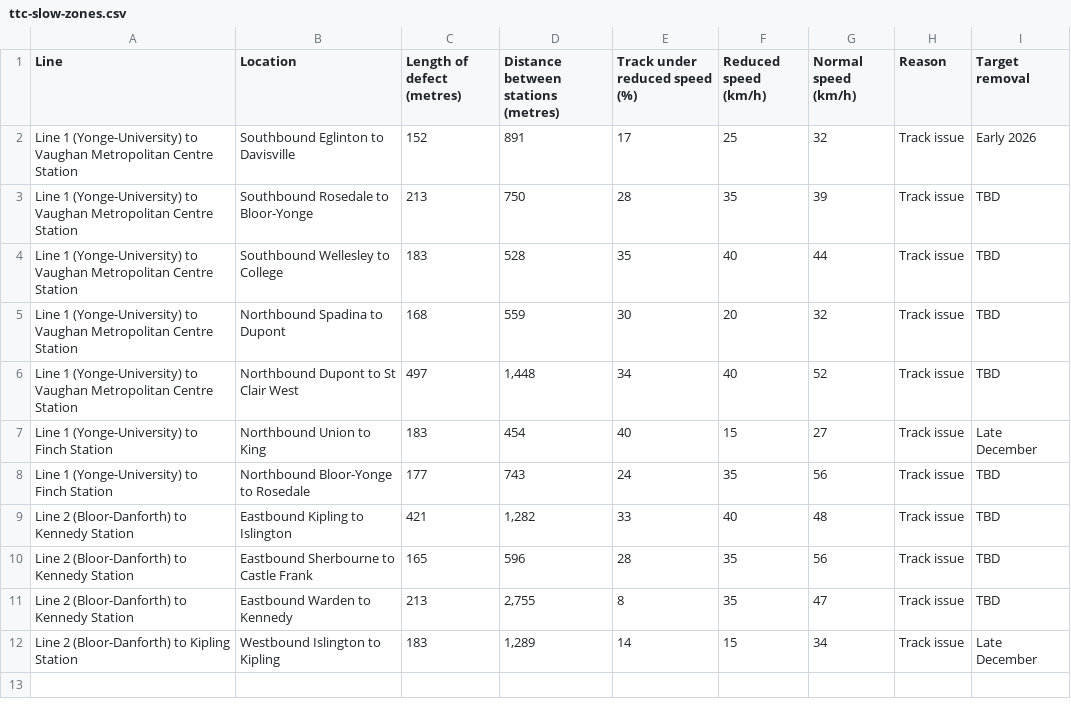
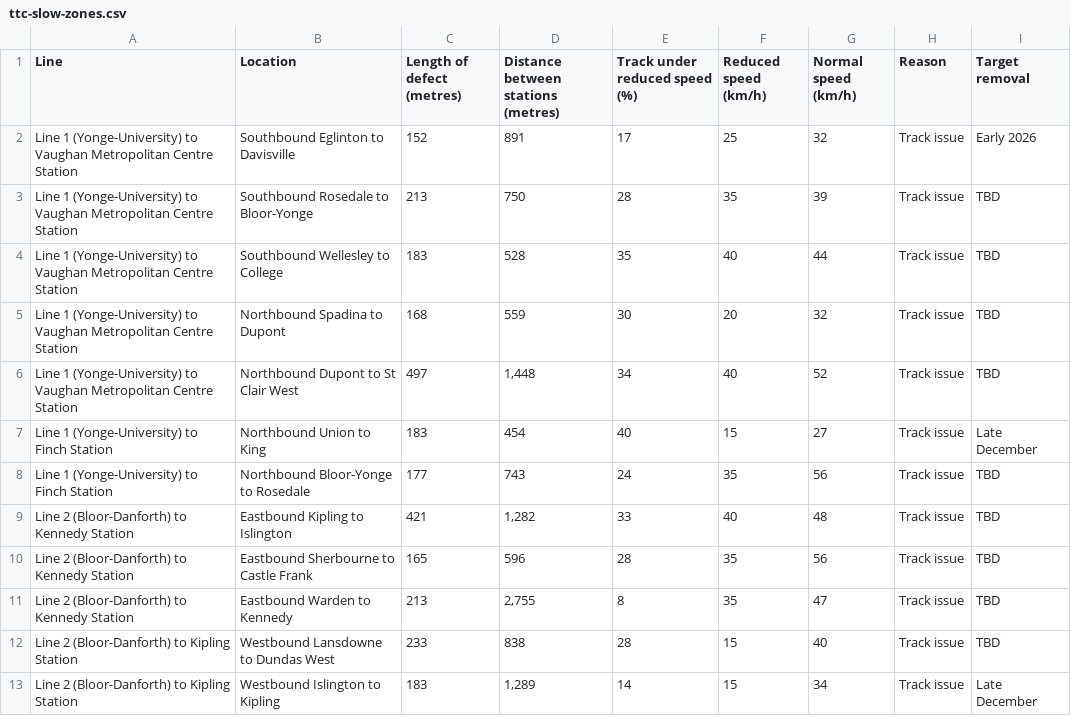
Before and after one commit to thomassth/to-bus-stations, a CSV file: data/ttc/slow-zone/ttc-slow-zones.csv, drawn as a sheet.

```diff
--- a/data/ttc/slow-zone/ttc-slow-zones.csv
+++ b/data/ttc/slow-zone/ttc-slow-zones.csv
@@ -11,2 +11,3 @@ Line 2 (Bloor-Danforth) to Kennedy Station,Eastbound Sherbourne to Castle Frank,
 Line 2 (Bloor-Danforth) to Kennedy Station,Eastbound Warden to Kennedy,213,"2,755",8,35,47,Track issue,TBD
+Line 2 (Bloor-Danforth) to Kipling Station,Westbound Lansdowne to Dundas West,233,838,28,15,40,Track issue,TBD
 Line 2 (Bloor-Danforth) to Kipling Station,Westbound Islington to Kipling,183,"1,289",14,15,34,Track issue,Late December
```
Also changed, not shown: 1 other file.
